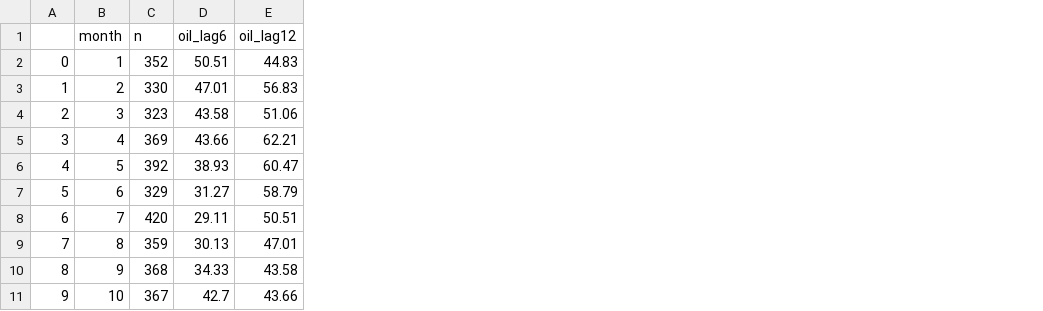
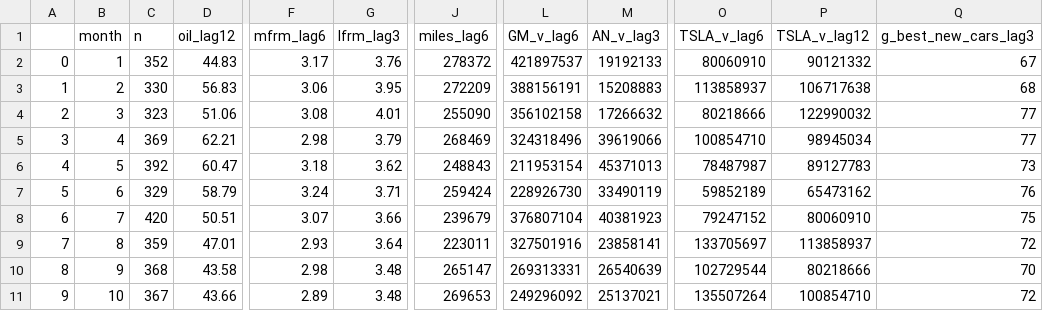
Before and after one commit to kmarkey/LJ_Leading_Indicators, a CSV file: data/out/lasso.csv, drawn as a sheet; only a part is shown, gaps mark what is left out; removed rows and columns are numbered as before the commit, all else as after; the diff names each change by its address in the sheet, - before the commit and + after, or states it on an @@ line.

```diff
--- a/data/out/lasso.csv
+++ b/data/out/lasso.csv
-column D (oil_lag6), rows 2-11: 50.51 | 47.01 | 43.58 | 43.66 | 38.93 | 31.27 | 29.11 | 30.13 | 34.33 | 42.7
+column F (mfrm_lag6), rows 2-11: 3.17 | 3.06 | 3.08 | 2.98 | 3.18 | 3.24 | 3.07 | 2.93 | 2.98 | 2.89
+column G (lfrm_lag3), rows 2-11: 3.76 | 3.95 | 4.01 | 3.79 | 3.62 | 3.71 | 3.66 | 3.64 | 3.48 | 3.48
+column J (miles_lag6), rows 2-11: 278372 | 272209 | 255090 | 268469 | 248843 | 259424 | 239679 | 223011 | 265147 | 269653
+column L (GM_v_lag6), rows 2-11: 421897537 | 388156191 | 356102158 | 324318496 | 211953154 | 228926730 | 376807104 | 327501916 | 269313331 | 249296092
+column M (AN_v_lag3), rows 2-11: 19192133 | 15208883 | 17266632 | 39619066 | 45371013 | 33490119 | 40381923 | 23858141 | 26540639 | 25137021
+column O (TSLA_v_lag6), rows 2-11: 80060910 | 113858937 | 80218666 | 100854710 | 78487987 | 59852189 | 79247152 | 133705697 | 102729544 | 135507264
+column P (TSLA_v_lag12), rows 2-11: 90121332 | 106717638 | 122990032 | 98945034 | 89127783 | 65473162 | 80060910 | 113858937 | 80218666 | 100854710
+column Q (g_best_new_cars_lag3), rows 2-11: 67 | 68 | 77 | 77 | 73 | 76 | 75 | 72 | 70 | 72
```
Also changed, not shown: data/in/fred.csv, data/in/stocks/AN.csv, 15 other files.
